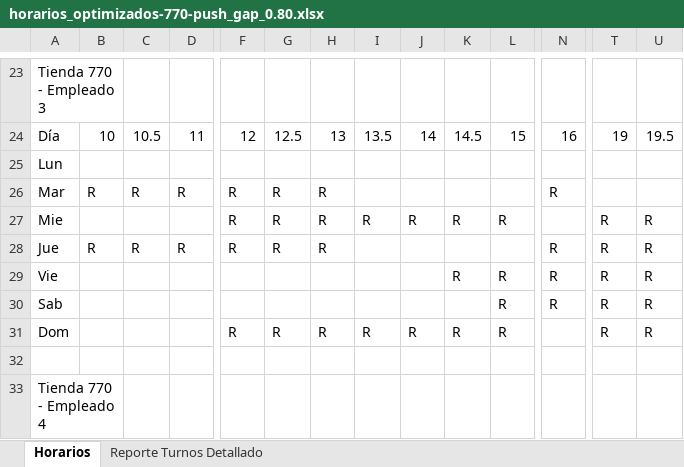
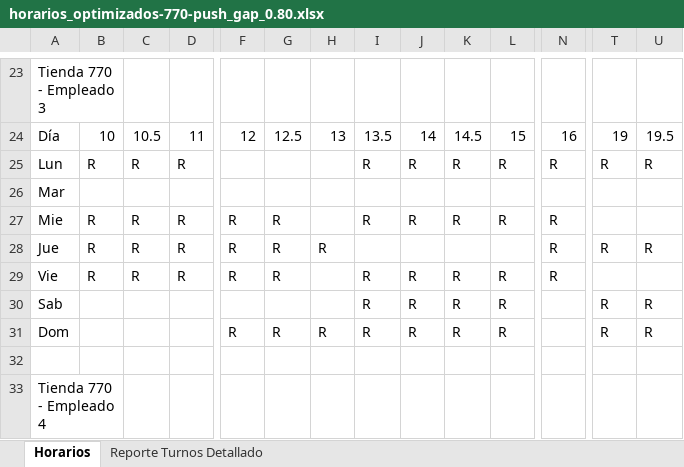
Before and after one commit to carrasquintero/Schedule_Asigner_Baguer, an Excel workbook: horarios_optimizados-770-push_gap_0.80.xlsx, sheet Horarios, drawn as a sheet; only a part is shown, gaps mark what is left out; values as stored, in another font and other column widths than the file's, no cell formats; removed rows and columns are numbered as before the commit, all else as after; rows hold the shown columns only; the diff covers the shown part only; the diff names each change by its address in the sheet, - before the commit and + after, or states it on an @@ line.

```diff
--- a/horarios_optimizados-770-push_gap_0.80.xlsx (sheet Horarios)
+++ b/horarios_optimizados-770-push_gap_0.80.xlsx (sheet Horarios)
@@ row 25 moved to row 5: Lun @@
-A25: Mar
+A25: Lun
-F25: R
+F25: (empty)
-G25: R
+G25: (empty)
-H25: R
+H25: (empty)
-I25: (empty)
+I25: R
-J25: (empty)
+J25: R
-K25: (empty)
+K25: R
-L25: (empty)
+L25: R
-T25: (empty)
+T25: R
-U25: (empty)
+U25: R
+row 26: Mar
-B27: (empty)
+B27: R
-C27: (empty)
+C27: R
-D27: (empty)
+D27: R
-H27: R
+H27: (empty)
-N27: (empty)
+N27: R
-T27: R
+T27: (empty)
-U27: R
+U27: (empty)
-row 29: Vie |  |  |  |  |  |  |  |  | R | R | R | R | R
+row 29: Vie | R | R | R | R | R |  | R | R | R | R | R
-I30: (empty)
+I30: R
-J30: (empty)
+J30: R
-K30: (empty)
+K30: R
-N30: R
+N30: (empty)
```
Also changed, not shown: 2 added rows, 3 removed rows, 4 moved rows and 88 edited cells elsewhere in this sheet, sheet Reporte Turnos Detallado, cell formats, horarios_optimizados-535-push_gap_0.80.xlsx, horarios_optimizados-827-push_gap_0.80.xlsx, 46 other files.
